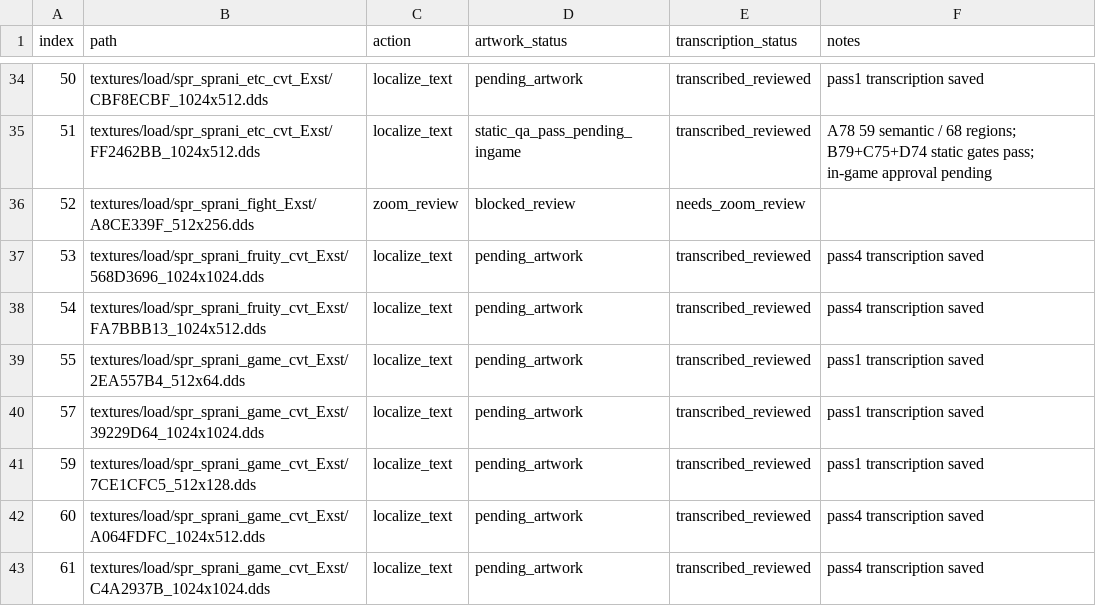
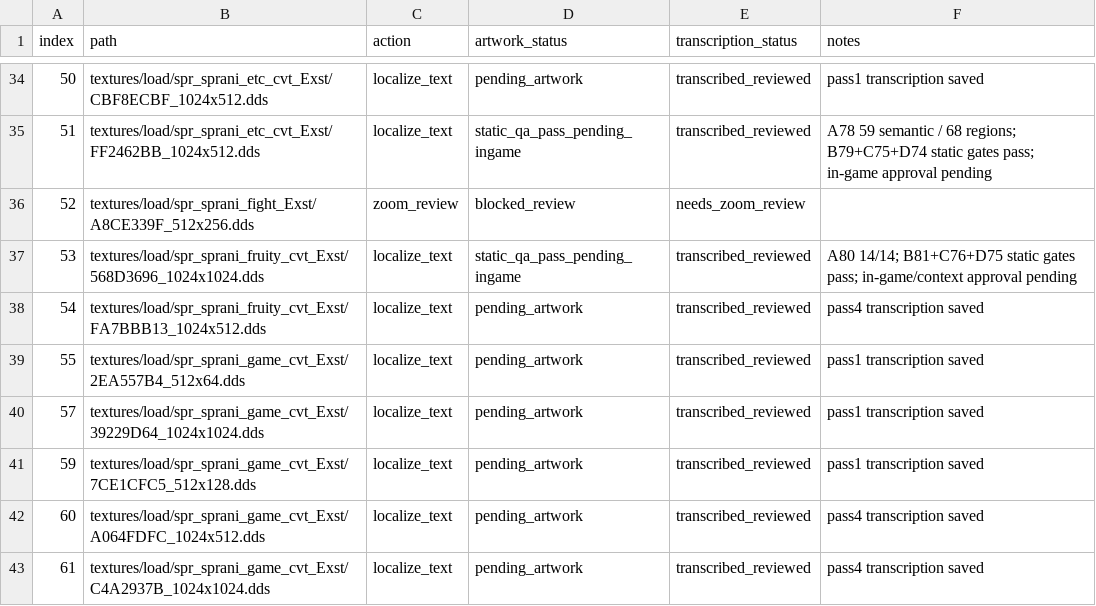
Before and after one commit to thp32tt/OutRun2006Tweaks, a CSV file: localization/graphics/asset_queue.csv, drawn as a sheet; only a part is shown, gaps mark what is left out.

Commit message:
localization: rebuild and static-QA 568D3696 HD atlas

```diff
--- a/localization/graphics/asset_queue.csv
+++ b/localization/graphics/asset_queue.csv
@@ -36,3 +36,3 @@ index,path,action,artwork_status,transcription_status,notes
 52,textures/load/spr_sprani_fight_Exst/A8CE339F_512x256.dds,zoom_review,blocked_review,needs_zoom_review,
-53,textures/load/spr_sprani_fruity_cvt_Exst/568D3696_1024x1024.dds,localize_text,pending_artwork,transcribed_reviewed,pass4 transcription saved
+53,textures/load/spr_sprani_fruity_cvt_Exst/568D3696_1024x1024.dds,localize_text,static_qa_pass_pending_ingame,transcribed_reviewed,A80 14/14; B81+C76+D75 static gates pass; in-game/context approval pending
 54,textures/load/spr_sprani_fruity_cvt_Exst/FA7BBB13_1024x512.dds,localize_text,pending_artwork,transcribed_reviewed,pass4 transcription saved
```
Also changed, not shown: 18 other files.
